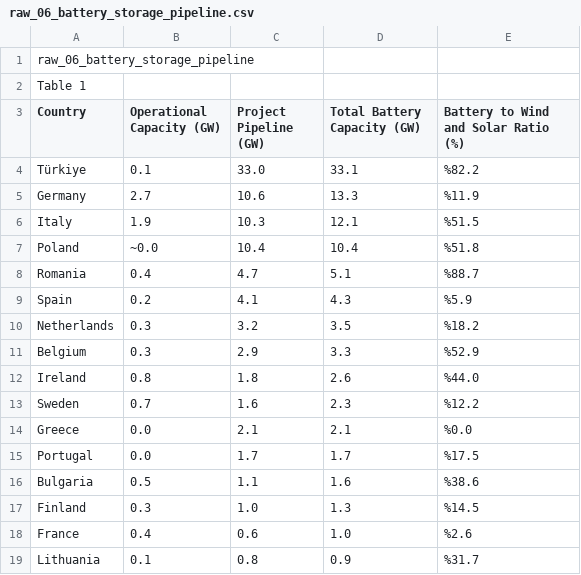
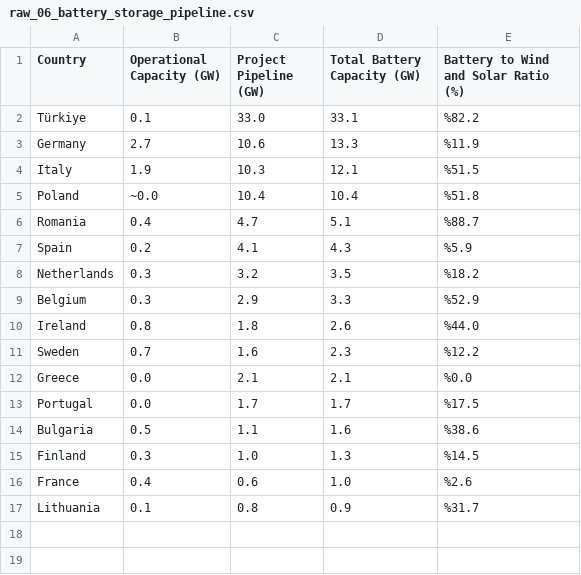
Before and after one commit to selcukclk/regional-energy-transition-2025, a CSV file: data/raw/raw_06_battery_storage_pipeline.csv, drawn as a sheet.

```diff
--- a/data/raw/raw_06_battery_storage_pipeline.csv
+++ b/data/raw/raw_06_battery_storage_pipeline.csv
@@ -1,3 +1 @@
-raw_06_battery_storage_pipeline
-Table 1,,,,
 Country,Operational Capacity (GW),Project Pipeline (GW),Total Battery Capacity (GW),Battery to Wind and Solar Ratio (%)
```
Also changed, not shown: data/raw/raw_03_türkiye_generation_yearly.csv, data/raw/raw_05_regional_wind_solar_map.csv, 3 other files.
